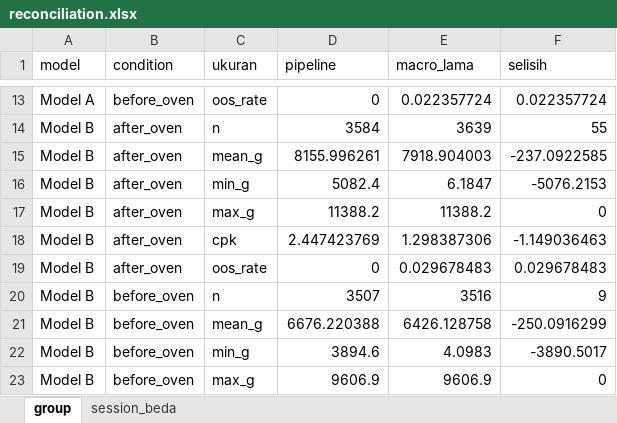
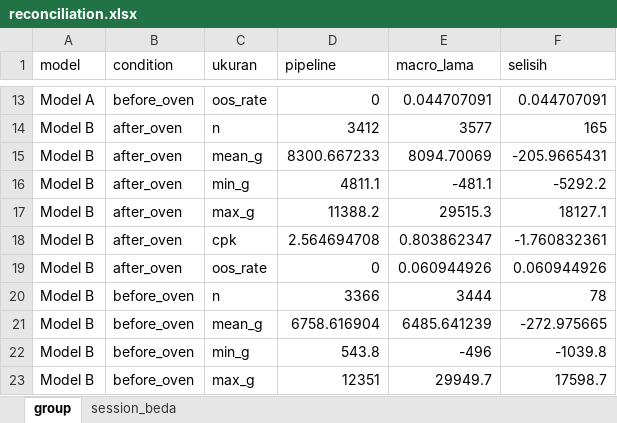
Before and after one commit to bagusbernadi/Project-20-Push-Test-Data-Pipeline, an Excel workbook: project/outputs/reconciliation.xlsx, sheet group, drawn as a sheet; only a part is shown, gaps mark what is left out; values as stored, in another font and other column widths than the file's, no borders; the diff covers the shown part only; the diff names each change by its address in the sheet, - before the commit and + after, or states it on an @@ line.

```diff
--- a/project/outputs/reconciliation.xlsx (sheet group)
+++ b/project/outputs/reconciliation.xlsx (sheet group)
-E13 (macro_lama): 0.022357724
+E13 (macro_lama): 0.044707091
-F13 (selisih): 0.022357724
+F13 (selisih): 0.044707091
-D14 (pipeline): 3584
+D14 (pipeline): 3412
-E14 (macro_lama): 3639
+E14 (macro_lama): 3577
-F14 (selisih): 55
+F14 (selisih): 165
-D15 (pipeline): 8155.996261
+D15 (pipeline): 8300.667233
-E15 (macro_lama): 7918.904003
+E15 (macro_lama): 8094.70069
-F15 (selisih): -237.0922585
+F15 (selisih): -205.9665431
-D16 (pipeline): 5082.4
+D16 (pipeline): 4811.1
-E16 (macro_lama): 6.1847
+E16 (macro_lama): -481.1
-F16 (selisih): -5076.2153
+F16 (selisih): -5292.2
-E17 (macro_lama): 11388.2
+E17 (macro_lama): 29515.3
-F17 (selisih): 0
+F17 (selisih): 18127.1
-D18 (pipeline): 2.447423769
+D18 (pipeline): 2.564694708
-E18 (macro_lama): 1.298387306
+E18 (macro_lama): 0.803862347
-F18 (selisih): -1.149036463
+F18 (selisih): -1.760832361
-E19 (macro_lama): 0.029678483
+E19 (macro_lama): 0.060944926
-F19 (selisih): 0.029678483
+F19 (selisih): 0.060944926
-D20 (pipeline): 3507
+D20 (pipeline): 3366
-E20 (macro_lama): 3516
+E20 (macro_lama): 3444
-F20 (selisih): 9
+F20 (selisih): 78
-D21 (pipeline): 6676.220388
+D21 (pipeline): 6758.616904
-E21 (macro_lama): 6426.128758
+E21 (macro_lama): 6485.641239
-F21 (selisih): -250.0916299
+F21 (selisih): -272.975665
-D22 (pipeline): 3894.6
+D22 (pipeline): 543.8
-E22 (macro_lama): 4.0983
+E22 (macro_lama): -496
-F22 (selisih): -3890.5017
+F22 (selisih): -1039.8
-D23 (pipeline): 9606.9
+D23 (pipeline): 12351
-E23 (macro_lama): 9606.9
+E23 (macro_lama): 29949.7
-F23 (selisih): 0
+F23 (selisih): 17598.7
```
Also changed, not shown: 38 edited cells elsewhere in this sheet, sheet session_beda, 38 other files.
